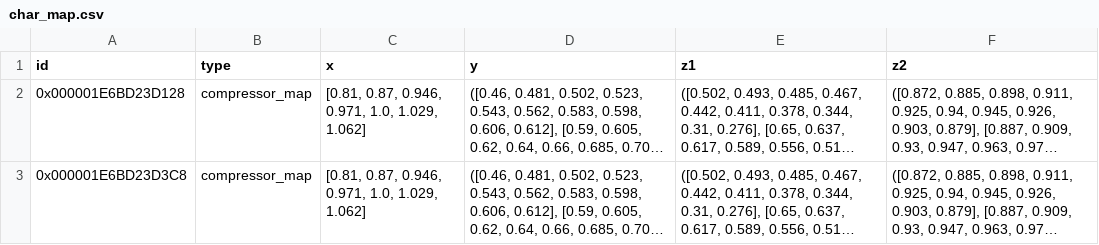
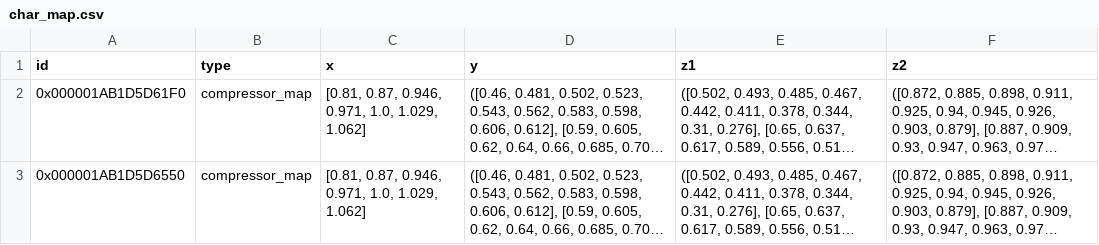
Before and after one commit to MarBrandt/popDH, a CSV file: Anlagenmodelle/heatpump/heat_pump/components/char_map.csv, drawn as a sheet; long unchanged cells end in …; the diff names each change by its address in the sheet, - before the commit and + after, or states it on an @@ line.

```diff
--- a/Anlagenmodelle/heatpump/heat_pump/components/char_map.csv
+++ b/Anlagenmodelle/heatpump/heat_pump/components/char_map.csv
-A2 (id): 0x000001E6BD23D128
+A2 (id): 0x000001AB1D5D61F0
-A3 (id): 0x000001E6BD23D3C8
+A3 (id): 0x000001AB1D5D6550
```
Also changed, not shown: Anlagenmodelle/heatpump/heat_pump/components/char_line.csv, Anlagenmodelle/heatpump/heat_pump/components/compressor.csv, 15 other files.
